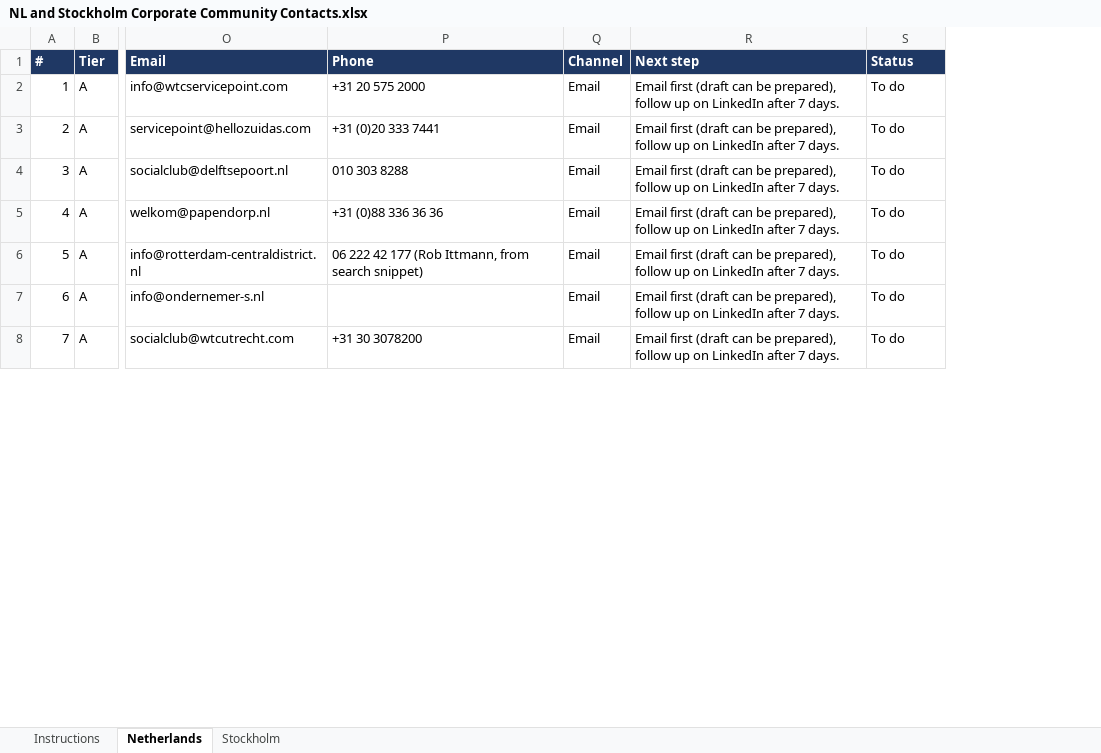
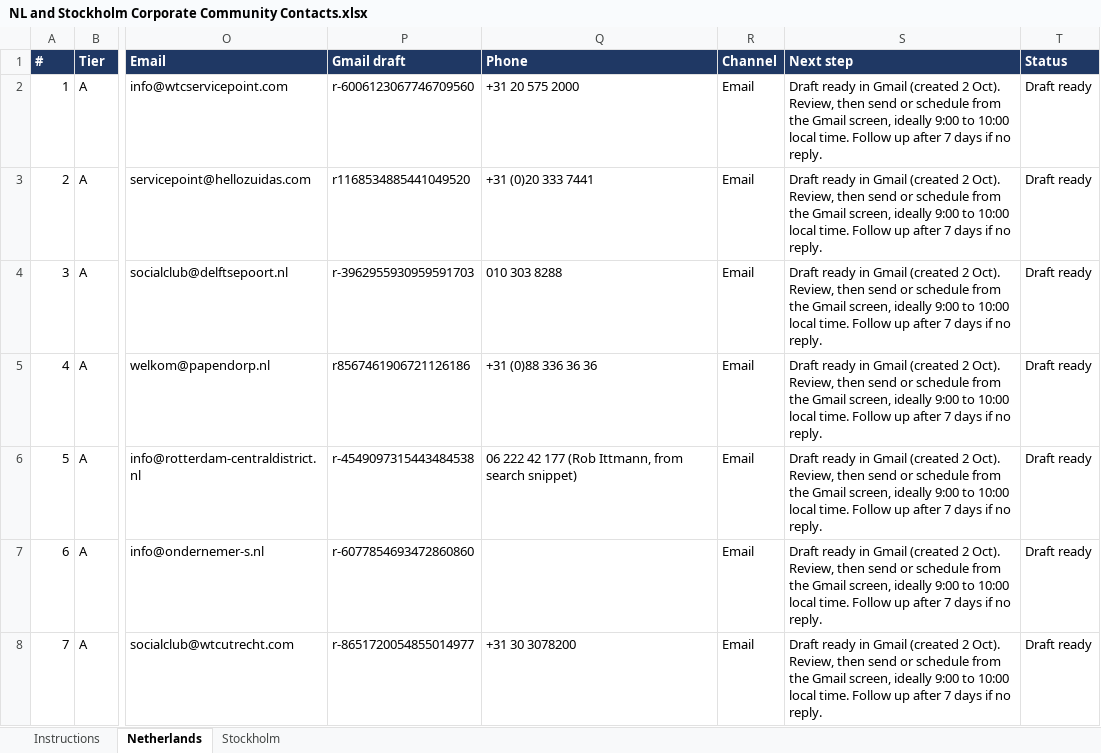
Before and after one commit to ResearchSDR/Test123, an Excel workbook: outreach/NL and Stockholm Corporate Community Contacts.xlsx, sheet Netherlands, drawn as a sheet; only a part is shown, gaps mark what is left out; values as stored, in another font and other column widths than the file's, no borders; conditional formats not drawn; addresses are those after the commit; the diff covers the shown part only; the diff names each change by its address in the sheet, - before the commit and + after, or states it on an @@ line.

```diff
--- a/outreach/NL and Stockholm Corporate Community Contacts.xlsx (sheet Netherlands)
+++ b/outreach/NL and Stockholm Corporate Community Contacts.xlsx (sheet Netherlands)
+column P (Gmail draft), rows 2-8: r-6006123067746709560 | r1168534885441049520 | r-3962955930959591703 | r8567461906721126186 | r-4549097315443484538 | r-6077854693472860860 | r-8651720054855014977
-S2:S8 (Next step): Email first (draft can be prepared), follow up on LinkedIn after 7 days.
+S2:S8 (Next step): Draft ready in Gmail (created 2 Oct). Review, then send or schedule from the Gmail screen, ideally 9:00 to 10:00 local time. Follow up after 7 days if no reply.
-T2:T8 (Status): To do
+T2:T8 (Status): Draft ready
```
Also changed, not shown: 59 edited cells elsewhere in this sheet, sheet Stockholm, sheet Instructions.
